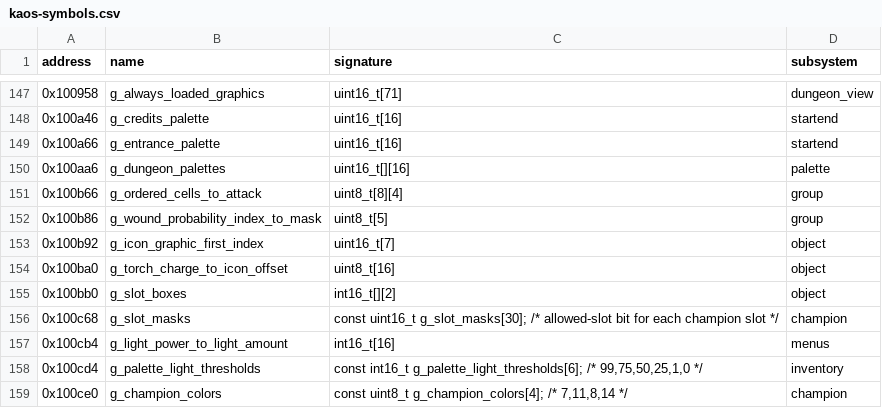
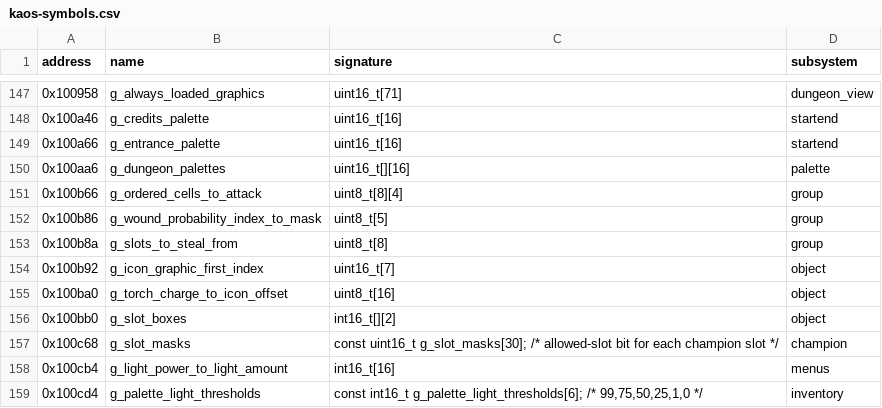
Before and after one commit to peterkmet/dm, a CSV file: docs/kaos-symbols.csv, drawn as a sheet; only a part is shown, gaps mark what is left out; the shorter side is filled out with more unchanged rows.

```diff
--- a/docs/kaos-symbols.csv
+++ b/docs/kaos-symbols.csv
@@ -152,2 +152,3 @@ address,name,signature,subsystem
 0x100b86,g_wound_probability_index_to_mask,uint8_t[5],group
+0x100b8a,g_slots_to_steal_from,uint8_t[8],group
 0x100b92,g_icon_graphic_first_index,uint16_t[7],object
```
Also changed, not shown: 24 other files.
